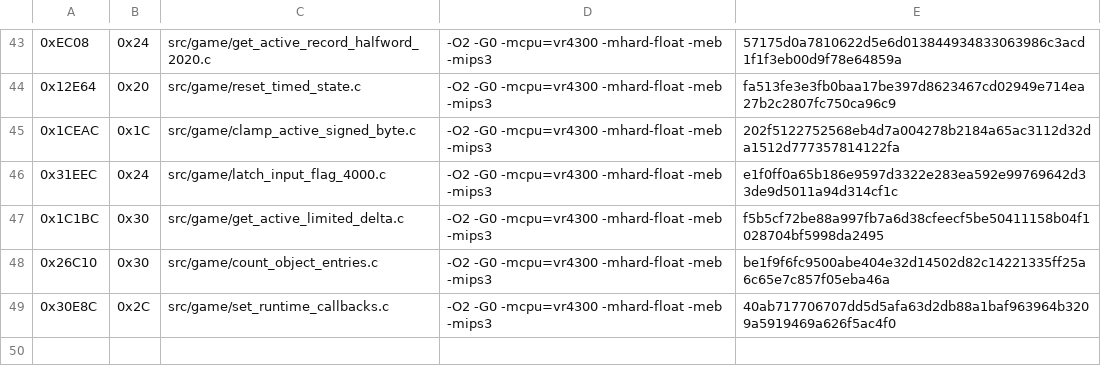
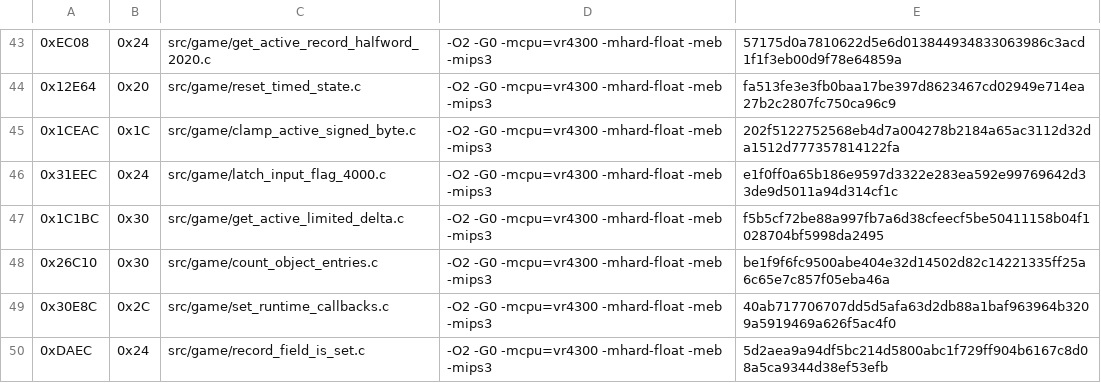
Before and after one commit to TheGh0stShip/Rugrats-Scavenger-Hunt, a TSV file: config/us/matching_sn_units.tsv, drawn as a sheet; only a part is shown, gaps mark what is left out.

Commit message:
Match record field state query

```diff
--- a/config/us/matching_sn_units.tsv
+++ b/config/us/matching_sn_units.tsv
@@ -49 +49,2 @@
 0x30E8C	0x2C	src/game/set_runtime_callbacks.c	-O2 -G0 -mcpu=vr4300 -mhard-float -meb -mips3	40ab717706707dd5d5afa63d2db88a1baf963964b3209a5919469a626f5ac4f0
+0xDAEC	0x24	src/game/record_field_is_set.c	-O2 -G0 -mcpu=vr4300 -mhard-float -meb -mips3	5d2aea9a94df5bc214d5800abc1f729ff904b6167c8d08a5ca9344d38ef53efb
```
Also changed, not shown: 3 other files.
